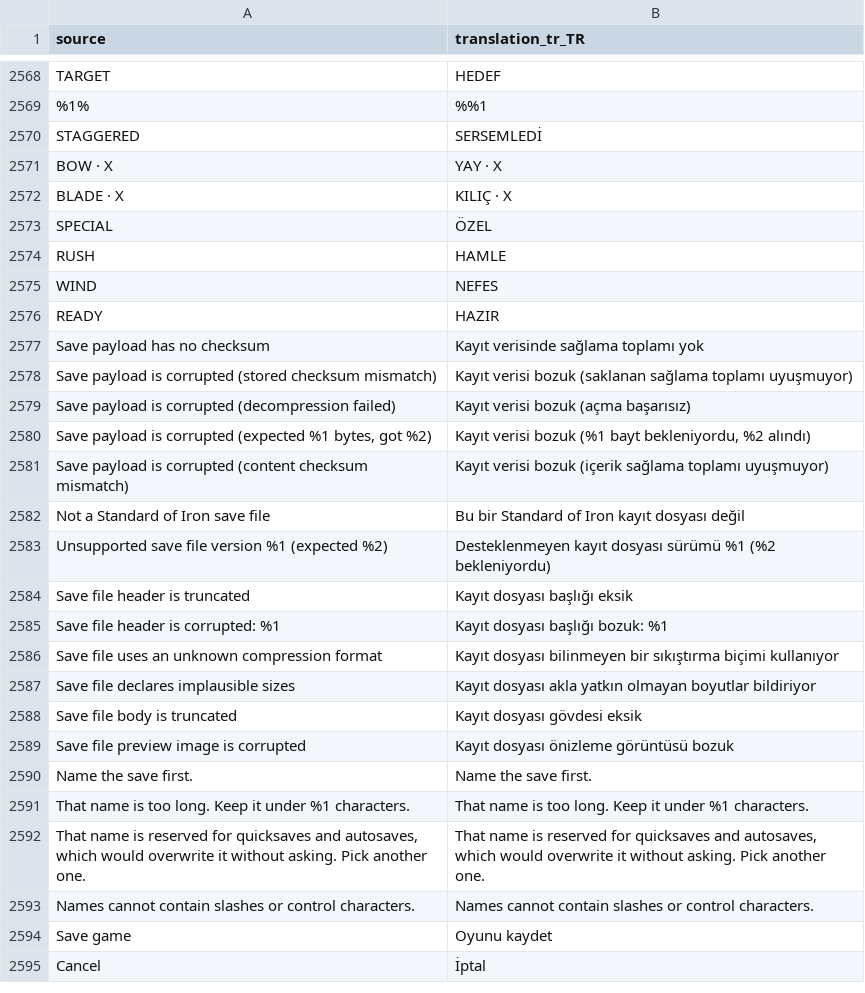
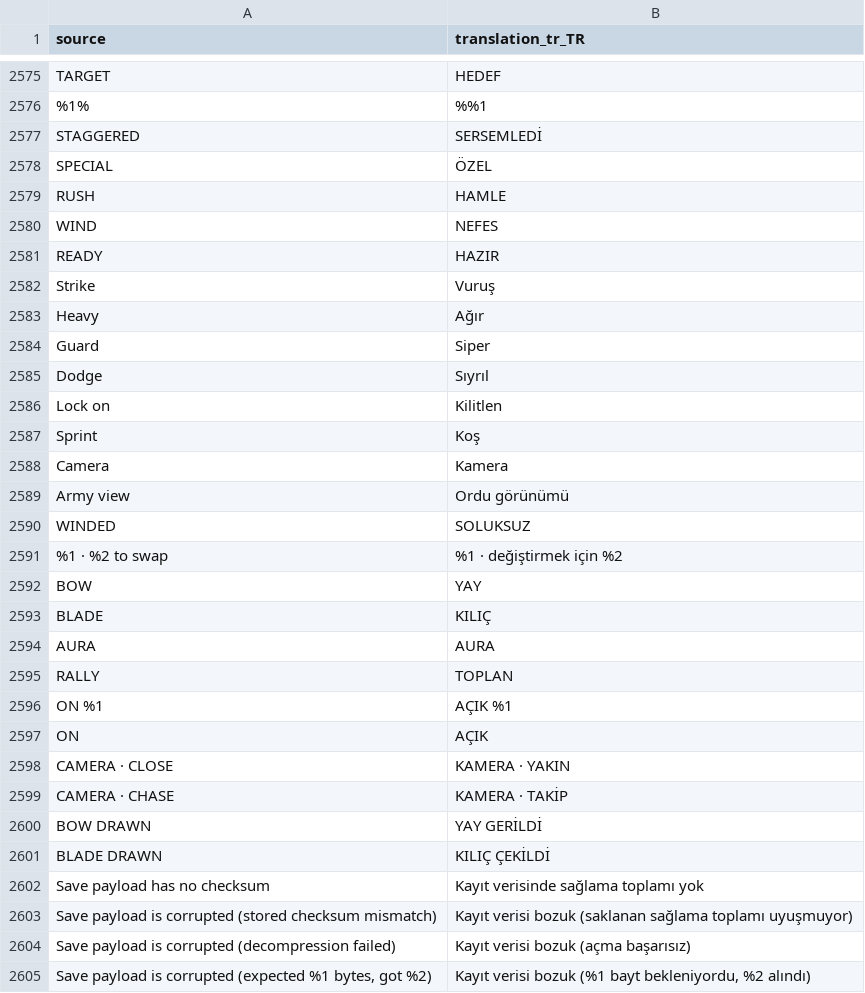
Before and after one commit to djeada/Standard-of-Iron, a CSV file: translations/csv/app_tr.csv, drawn as a sheet; only a part is shown, gaps mark what is left out; the shorter side is filled out with more unchanged rows; removed rows and columns are numbered as before the commit, all else as after; the diff covers the shown part only; the diff names each change by its address in the sheet, - before the commit and + after, or states it on an @@ line.

```diff
--- a/translations/csv/app_tr.csv
+++ b/translations/csv/app_tr.csv
-row 2571: BOW · X | YAY · X
-row 2572: BLADE · X | KILIÇ · X
+row 2582: Strike | Vuruş
+row 2583: Heavy | Ağır
+row 2584: Guard | Siper
+row 2585: Dodge | Sıyrıl
+row 2586: Lock on | Kilitlen
+row 2587: Sprint | Koş
+row 2588: Camera | Kamera
+row 2589: Army view | Ordu görünümü
+row 2590: WINDED | SOLUKSUZ
+row 2591: %1 · %2 to swap | %1 · değiştirmek için %2
+row 2592: BOW | YAY
+row 2593: BLADE | KILIÇ
+row 2594: AURA | AURA
+row 2595: RALLY | TOPLAN
+row 2596: ON %1 | AÇIK %1
+row 2597: ON | AÇIK
+row 2598: CAMERA · CLOSE | KAMERA · YAKIN
+row 2599: CAMERA · CHASE | KAMERA · TAKİP
+row 2600: BOW DRAWN | YAY GERİLDİ
+row 2601: BLADE DRAWN | KILIÇ ÇEKİLDİ
```
Also changed, not shown: 18 added rows and 10 removed rows elsewhere in this file, translations/csv/app_ar.csv, translations/csv/app_de.csv, 41 other files.
